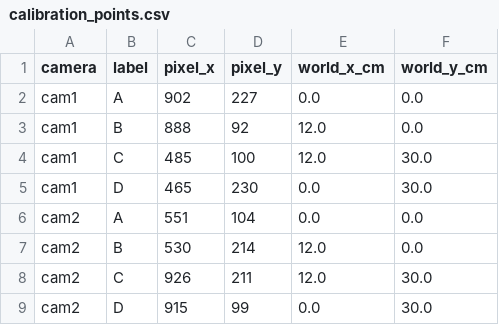
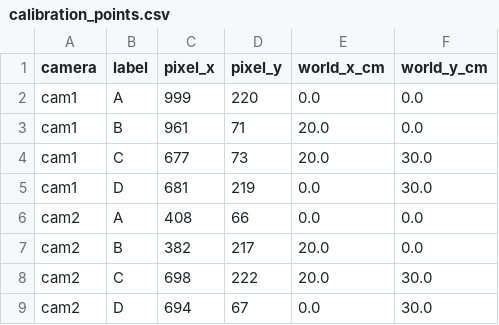
Before and after one commit to n23dccn155-gif/TechGAR_Parking, a CSV file: backend/main_detect/config/shared_map_01/calibration_points.csv, drawn as a sheet.

```diff
--- a/backend/main_detect/config/shared_map_01/calibration_points.csv
+++ b/backend/main_detect/config/shared_map_01/calibration_points.csv
@@ -1,9 +1,9 @@
 camera,label,pixel_x,pixel_y,world_x_cm,world_y_cm
-cam1,A,902,227,0.0,0.0
-cam1,B,888,92,12.0,0.0
-cam1,C,485,100,12.0,30.0
-cam1,D,465,230,0.0,30.0
-cam2,A,551,104,0.0,0.0
-cam2,B,530,214,12.0,0.0
-cam2,C,926,211,12.0,30.0
-cam2,D,915,99,0.0,30.0
+cam1,A,999,220,0.0,0.0
+cam1,B,961,71,20.0,0.0
+cam1,C,677,73,20.0,30.0
+cam1,D,681,219,0.0,30.0
+cam2,A,408,66,0.0,0.0
+cam2,B,382,217,20.0,0.0
+cam2,C,698,222,20.0,30.0
+cam2,D,694,67,0.0,30.0
```
Also changed, not shown: 16 other files.
